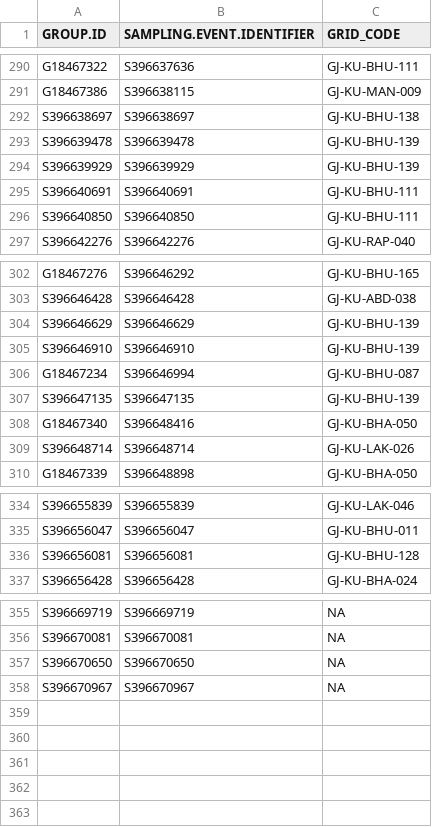
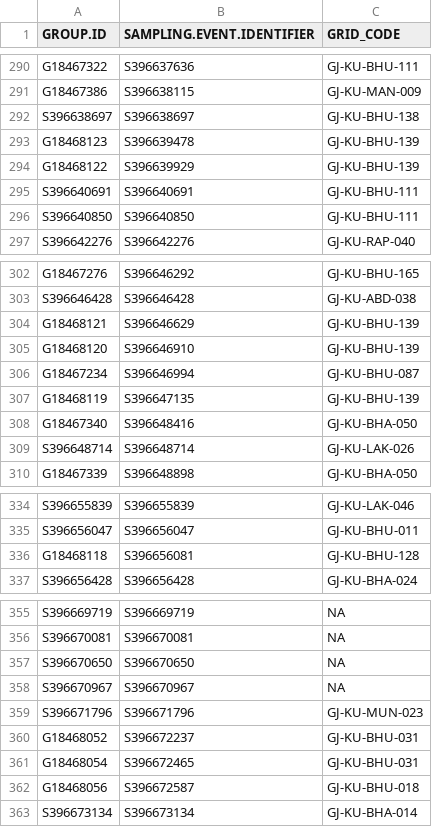
Before and after one commit to birdcountindia/pmc-dashboard, a CSV file: years/2026/checklist_grid_map.csv, drawn as a sheet; only a part is shown, gaps mark what is left out.

```diff
--- a/years/2026/checklist_grid_map.csv
+++ b/years/2026/checklist_grid_map.csv
@@ -292,4 +292,4 @@ G18467386,S396638115,GJ-KU-MAN-009
 S396638697,S396638697,GJ-KU-BHU-138
-S396639478,S396639478,GJ-KU-BHU-139
-S396639929,S396639929,GJ-KU-BHU-139
+G18468123,S396639478,GJ-KU-BHU-139
+G18468122,S396639929,GJ-KU-BHU-139
 S396640691,S396640691,GJ-KU-BHU-111
@@ -303,6 +303,6 @@ G18467276,S396646292,GJ-KU-BHU-165
 S396646428,S396646428,GJ-KU-ABD-038
-S396646629,S396646629,GJ-KU-BHU-139
-S396646910,S396646910,GJ-KU-BHU-139
+G18468121,S396646629,GJ-KU-BHU-139
+G18468120,S396646910,GJ-KU-BHU-139
 G18467234,S396646994,GJ-KU-BHU-087
-S396647135,S396647135,GJ-KU-BHU-139
+G18468119,S396647135,GJ-KU-BHU-139
 G18467340,S396648416,GJ-KU-BHA-050
@@ -335,3 +335,3 @@ S396655839,S396655839,GJ-KU-LAK-046
 S396656047,S396656047,GJ-KU-BHU-011
-S396656081,S396656081,GJ-KU-BHU-128
+G18468118,S396656081,GJ-KU-BHU-128
 S396656428,S396656428,GJ-KU-BHA-024
@@ -358 +358,6 @@ S396670650,S396670650,NA
 S396670967,S396670967,NA
+S396671796,S396671796,GJ-KU-MUN-023
+G18468052,S396672237,GJ-KU-BHU-031
+G18468054,S396672465,GJ-KU-BHU-031
+G18468056,S396672587,GJ-KU-BHU-018
+S396673134,S396673134,GJ-KU-BHA-014
```
Also changed, not shown: years/2026/nonprotocol/checklist_grid_map.csv, years/2026/protocol/checklist_grid_map.csv, 32 other files.
